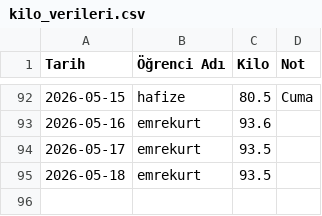
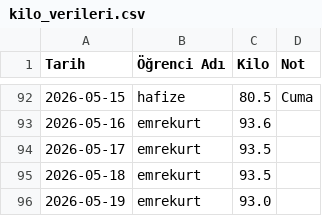
Before and after one commit to coachsahan/halil-sahan-app, a CSV file: kilo_verileri.csv, drawn as a sheet; only a part is shown, gaps mark what is left out; the diff names each change by its address in the sheet, - before the commit and + after, or states it on an @@ line.

Commit message:
Veri Güncelleme: 2026-05-19

```diff
--- a/kilo_verileri.csv
+++ b/kilo_verileri.csv
+row 96: 2026-05-19 | emrekurt | 93.0
```
